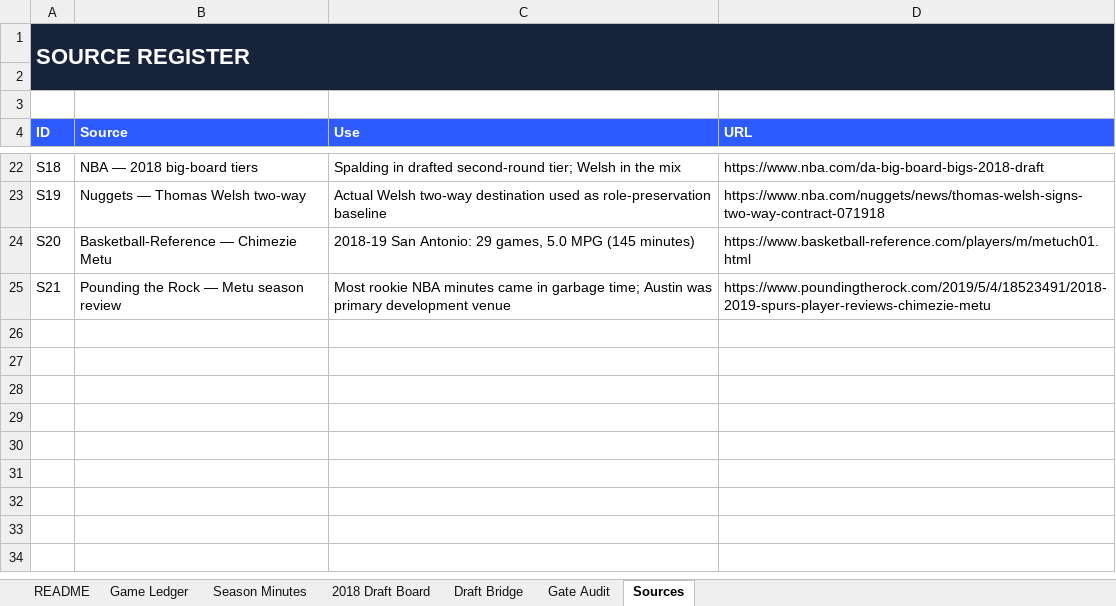
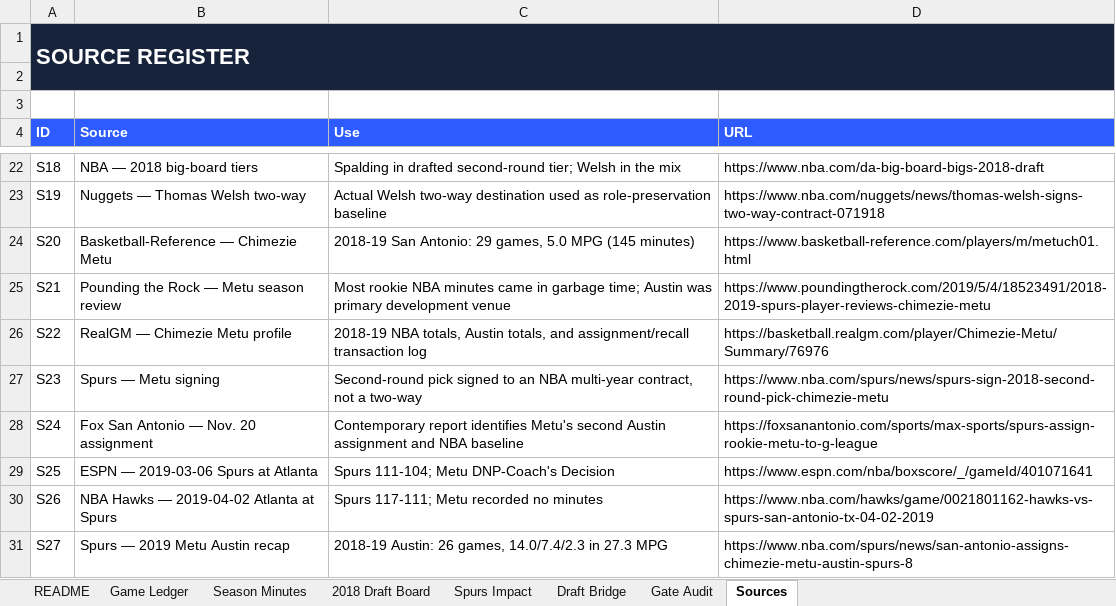
Before and after one commit to storm-credit/first-rebound, an Excel workbook: simulation/ATLANTA_2018_19_CAUSALITY_LEDGER.xlsx, sheet Sources, drawn as a sheet; only a part is shown, gaps mark what is left out; values as stored, in another font and other column widths than the file's, no borders; table styles not drawn; the diff names each change by its address in the sheet, - before the commit and + after, or states it on an @@ line.

Commit message:
Lock Spurs second-team impact baseline

```diff
--- a/simulation/ATLANTA_2018_19_CAUSALITY_LEDGER.xlsx (sheet Sources)
+++ b/simulation/ATLANTA_2018_19_CAUSALITY_LEDGER.xlsx (sheet Sources)
+sheet tab: Spurs Impact
+row 26: S22 | RealGM — Chimezie Metu profile | 2018-19 NBA totals, Austin totals, and assignment/recall transaction log | https://basketball.realgm.com/player/Chimezie-Metu/Summary/76976
+row 27: S23 | Spurs — Metu signing | Second-round pick signed to an NBA multi-year contract, not a two-way | https://www.nba.com/spurs/news/spurs-sign-2018-second-round-pick-chimezie-metu
+row 28: S24 | Fox San Antonio — Nov. 20 assignment | Contemporary report identifies Metu's second Austin assignment and NBA baseline | https://foxsanantonio.com/sports/max-sports/spurs-assign-rookie-metu-to-g-league
+row 29: S25 | ESPN — 2019-03-06 Spurs at Atlanta | Spurs 111-104; Metu DNP-Coach's Decision | https://www.espn.com/nba/boxscore/_/gameId/401071641
+row 30: S26 | NBA Hawks — 2019-04-02 Atlanta at Spurs | Spurs 117-111; Metu recorded no minutes | https://www.nba.com/hawks/game/0021801162-hawks-vs-spurs-san-antonio-tx-04-02-2019
+row 31: S27 | Spurs — 2019 Metu Austin recap | 2018-19 Austin: 26 games, 14.0/7.4/2.3 in 27.3 MPG | https://www.nba.com/spurs/news/san-antonio-assigns-chimezie-metu-austin-spurs-8
```
Also changed, not shown: sheet Gate Audit, sheet README, sheet 2018 Draft Board, sheet Draft Bridge, 18 other files.
